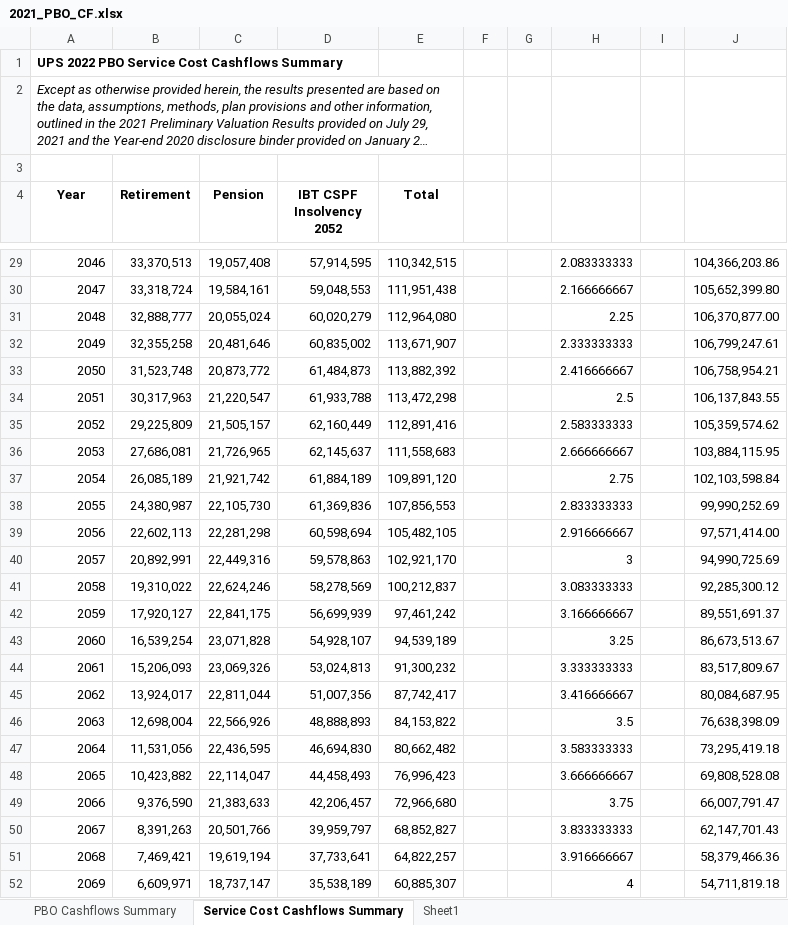
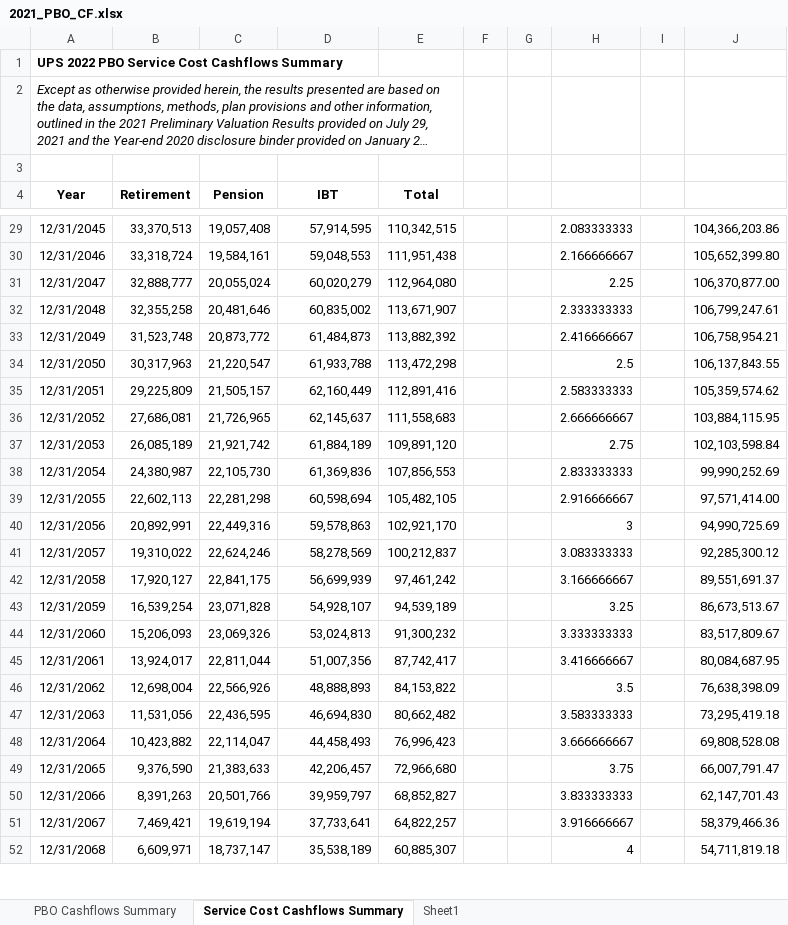
Before and after one commit to pforjoe/SAA, an Excel workbook: 2021_PBO_CF.xlsx, sheet Service Cost Cashflows Summary, drawn as a sheet; only a part is shown, gaps mark what is left out; long unchanged cells end in …; values as stored, in another font and other column widths than the file's, no borders; the diff covers the shown part only; the diff names each change by its address in the sheet, - before the commit and + after, or states it on an @@ line.

```diff
--- a/2021_PBO_CF.xlsx (sheet Service Cost Cashflows Summary)
+++ b/2021_PBO_CF.xlsx (sheet Service Cost Cashflows Summary)
-D4: IBT CSPF Insolvency 2052
+D4: IBT
-A29 (Year): 2046
+A29 (Year): 12/31/2045
-A30 (Year): 2047
+A30 (Year): 12/31/2046
-A31 (Year): 2048
+A31 (Year): 12/31/2047
-A32 (Year): 2049
+A32 (Year): 12/31/2048
-A33 (Year): 2050
+A33 (Year): 12/31/2049
-A34 (Year): 2051
+A34 (Year): 12/31/2050
-A35 (Year): 2052
+A35 (Year): 12/31/2051
-A36 (Year): 2053
+A36 (Year): 12/31/2052
-A37 (Year): 2054
+A37 (Year): 12/31/2053
-A38 (Year): 2055
+A38 (Year): 12/31/2054
-A39 (Year): 2056
+A39 (Year): 12/31/2055
-A40 (Year): 2057
+A40 (Year): 12/31/2056
-A41 (Year): 2058
+A41 (Year): 12/31/2057
-A42 (Year): 2059
+A42 (Year): 12/31/2058
-A43 (Year): 2060
+A43 (Year): 12/31/2059
-A44 (Year): 2061
+A44 (Year): 12/31/2060
-A45 (Year): 2062
+A45 (Year): 12/31/2061
-A46 (Year): 2063
+A46 (Year): 12/31/2062
-A47 (Year): 2064
+A47 (Year): 12/31/2063
-A48 (Year): 2065
+A48 (Year): 12/31/2064
-A49 (Year): 2066
+A49 (Year): 12/31/2065
-A50 (Year): 2067
+A50 (Year): 12/31/2066
-A51 (Year): 2068
+A51 (Year): 12/31/2067
-A52 (Year): 2069
+A52 (Year): 12/31/2068
```
Also changed, not shown: 56 edited cells elsewhere in this sheet.
